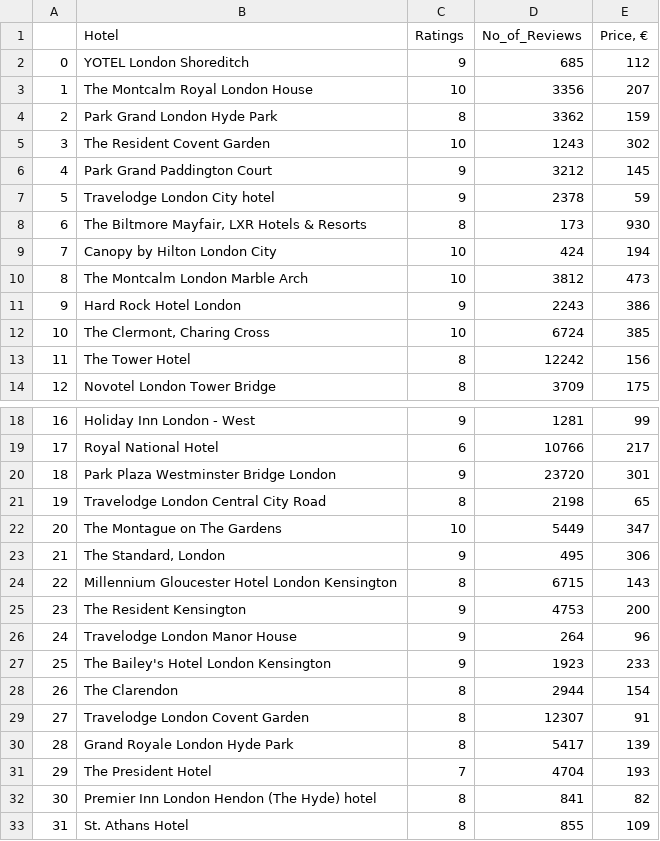
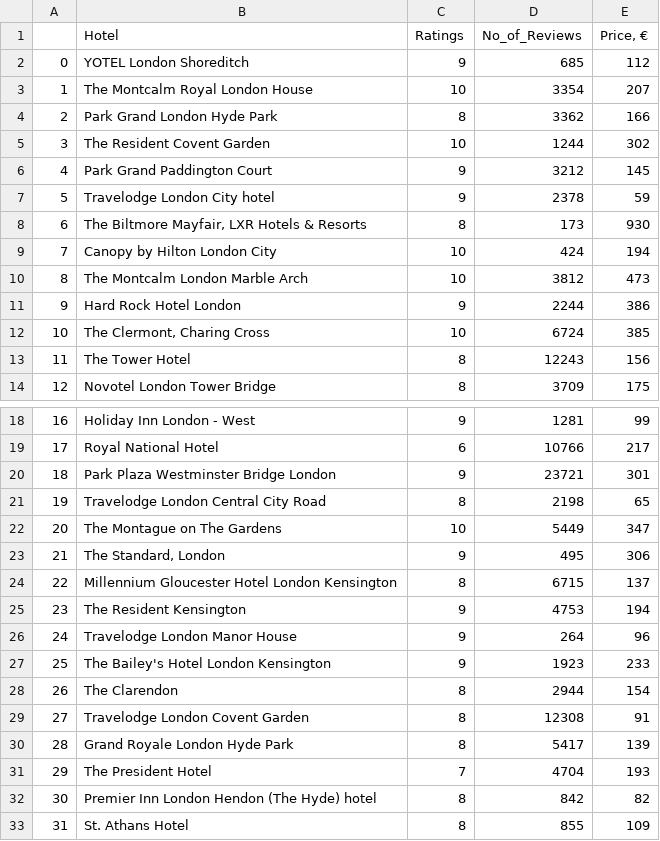
Before and after one commit to ugnevaisvilaite/She-Goes-Tech22, a CSV file: final_project/tripadvisor_london_list.csv, drawn as a sheet; only a part is shown, gaps mark what is left out.

```diff
--- a/final_project/tripadvisor_london_list.csv
+++ b/final_project/tripadvisor_london_list.csv
@@ -2,5 +2,5 @@
 0,YOTEL London Shoreditch,9,685,112
-1,The Montcalm Royal London House,10,3356,207
-2,Park Grand London Hyde Park,8,3362,159
-3,The Resident Covent Garden,10,1243,302
+1,The Montcalm Royal London House,10,3354,207
+2,Park Grand London Hyde Park,8,3362,166
+3,The Resident Covent Garden,10,1244,302
 4,Park Grand Paddington Court,9,3212,145
@@ -10,5 +10,5 @@
 8,The Montcalm London Marble Arch,10,3812,473
-9,Hard Rock Hotel London,9,2243,386
+9,Hard Rock Hotel London,9,2244,386
 10,"The Clermont, Charing Cross",10,6724,385
-11,The Tower Hotel,8,12242,156
+11,The Tower Hotel,8,12243,156
 12,Novotel London Tower Bridge,8,3709,175
@@ -19,3 +19,3 @@
 17,Royal National Hotel,6,10766,217
-18,Park Plaza Westminster Bridge London,9,23720,301
+18,Park Plaza Westminster Bridge London,9,23721,301
 19,Travelodge London Central City Road,8,2198,65
@@ -23,4 +23,4 @@
 21,"The Standard, London",9,495,306
-22,Millennium Gloucester Hotel London Kensington,8,6715,143
-23,The Resident Kensington,9,4753,200
+22,Millennium Gloucester Hotel London Kensington,8,6715,137
+23,The Resident Kensington,9,4753,194
 24,Travelodge London Manor House,9,264,96
@@ -28,6 +28,6 @@
 26,The Clarendon,8,2944,154
-27,Travelodge London Covent Garden,8,12307,91
+27,Travelodge London Covent Garden,8,12308,91
 28,Grand Royale London Hyde Park,8,5417,139
 29,The President Hotel,7,4704,193
-30,Premier Inn London Hendon (The Hyde) hotel,8,841,82
+30,Premier Inn London Hendon (The Hyde) hotel,8,842,82
 31,St. Athans Hotel,8,855,109
```
Also changed, not shown: final_project/bookingcom_london_list.csv, 3 other files.
